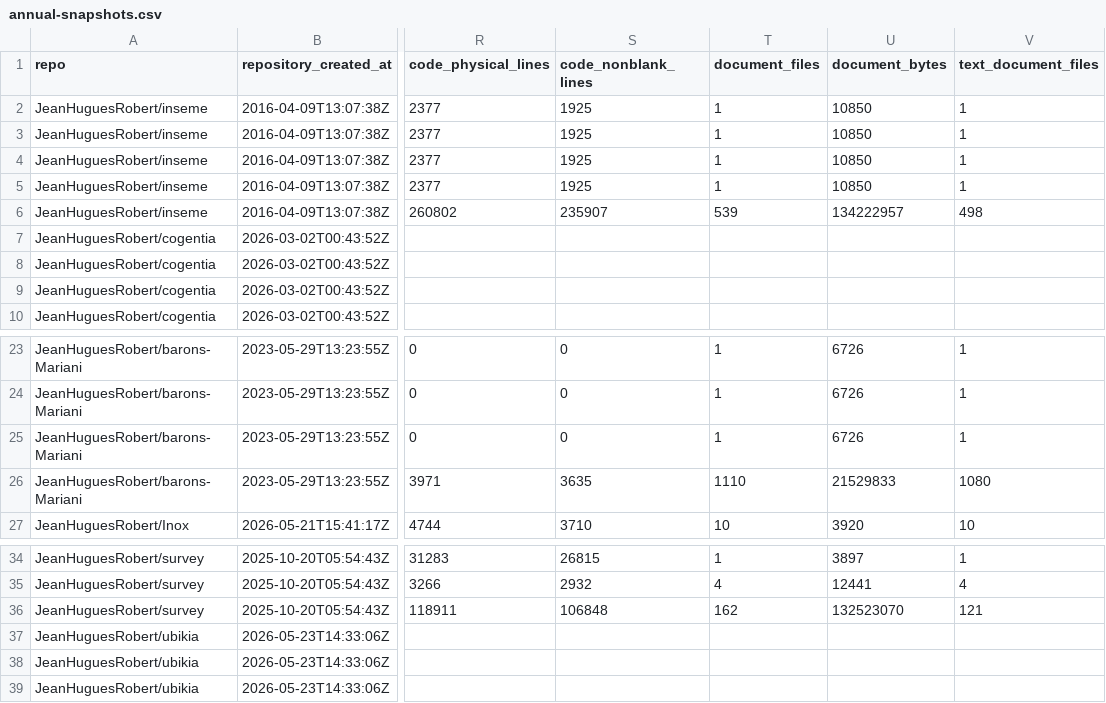
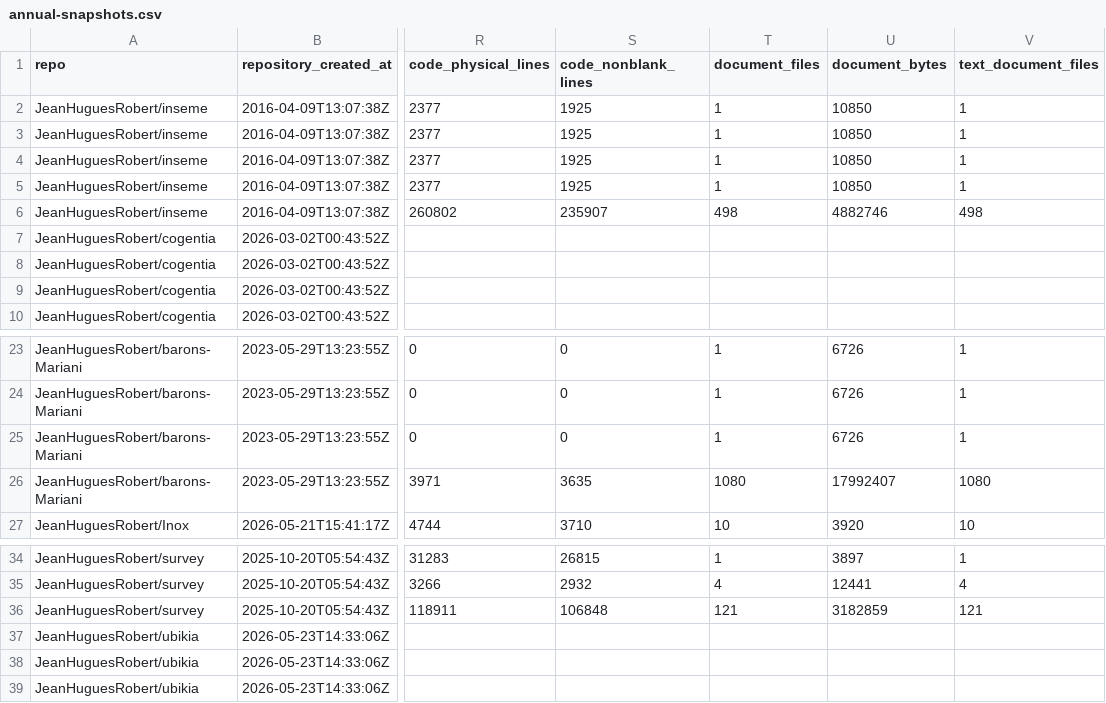
Before and after one commit to JeanHuguesRobert/cogentia, a CSV file: research/corpus-velocity/2026-10/annual-snapshots.csv, drawn as a sheet; only a part is shown, gaps mark what is left out; the diff names each change by its address in the sheet, - before the commit and + after, or states it on an @@ line.

```diff
--- a/research/corpus-velocity/2026-10/annual-snapshots.csv
+++ b/research/corpus-velocity/2026-10/annual-snapshots.csv
-T6 (document_files): 539
+T6 (document_files): 498
-U6 (document_bytes): 134222957
+U6 (document_bytes): 4882746
-T26 (document_files): 1110
+T26 (document_files): 1080
-U26 (document_bytes): 21529833
+U26 (document_bytes): 17992407
-T36 (document_files): 162
+T36 (document_files): 121
-U36 (document_bytes): 132523070
+U36 (document_bytes): 3182859
```
Also changed, not shown: research/corpus-velocity/2026-10/corpus-velocity.csv, 6 other files.
